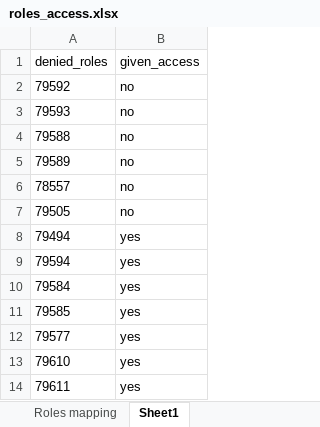
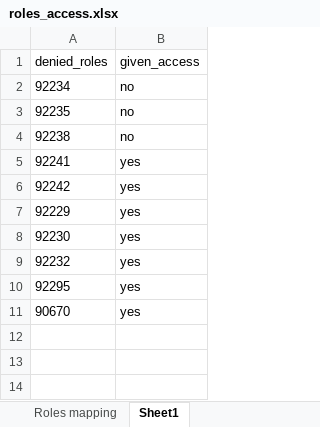
Before and after one commit to Harvard-University-iCommons/lti_emailer, an Excel workbook: selenium_tests/lti_emailer/test_data/roles_access.xlsx, sheet Sheet1, drawn as a sheet; values as stored, in another font and other column widths than the file's, no borders; removed rows and columns are numbered as before the commit, all else as after; the diff names each change by its address in the sheet, - before the commit and + after, or states it on an @@ line.

```diff
--- a/selenium_tests/lti_emailer/test_data/roles_access.xlsx (sheet Sheet1)
+++ b/selenium_tests/lti_emailer/test_data/roles_access.xlsx (sheet Sheet1)
-A2 (denied_roles): 79592
+A2 (denied_roles): 92234
-A3 (denied_roles): 79593
+A3 (denied_roles): 92235
-A4 (denied_roles): 79588
+A4 (denied_roles): 92238
-row 5: 79589 | no
-row 6: 78557 | no
-row 7: 79505 | no
-A5 (denied_roles): 79494
+A5 (denied_roles): 92241
-A6 (denied_roles): 79594
+A6 (denied_roles): 92242
-A7 (denied_roles): 79584
+A7 (denied_roles): 92229
-A8 (denied_roles): 79585
+A8 (denied_roles): 92230
-A9 (denied_roles): 79577
+A9 (denied_roles): 92232
-A10 (denied_roles): 79610
+A10 (denied_roles): 92295
-A11 (denied_roles): 79611
+A11 (denied_roles): 90670
```
Also changed, not shown: sheet Roles mapping, sheet testing_access, 1 other file.
